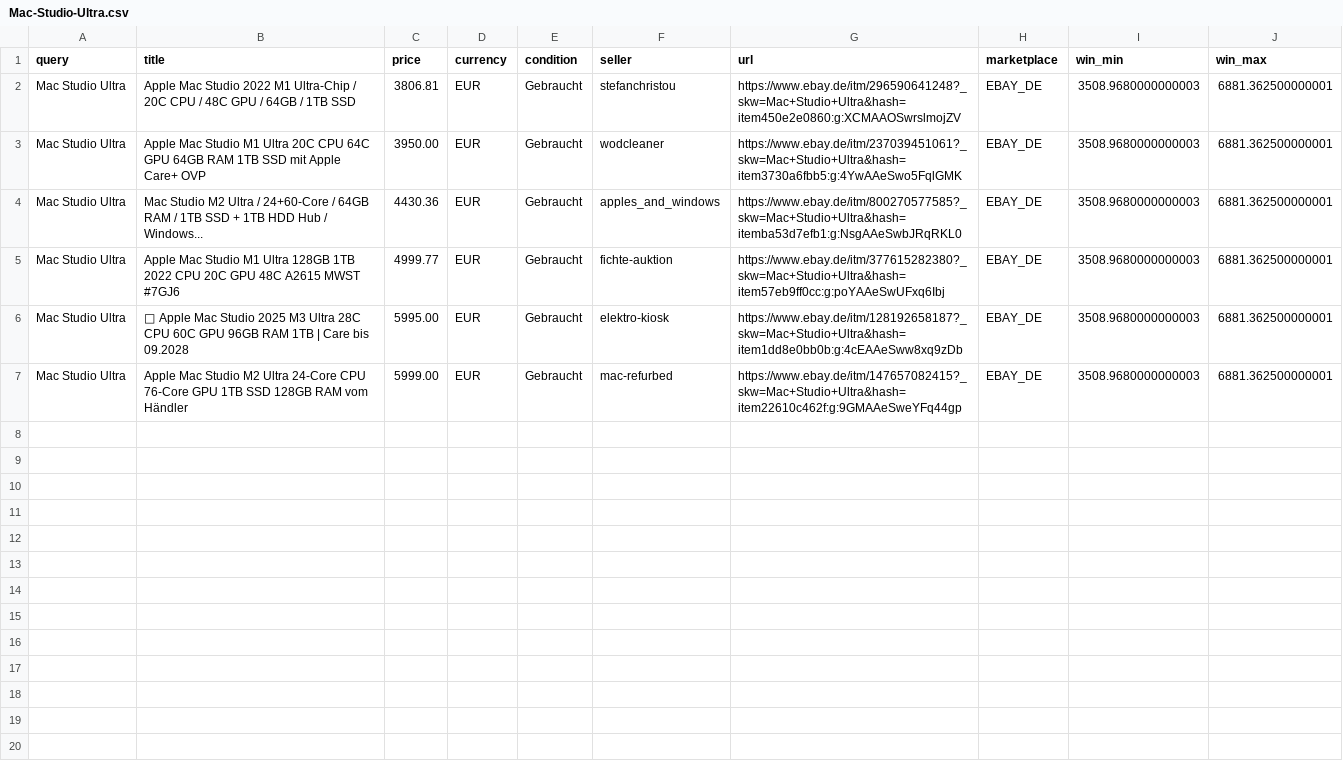
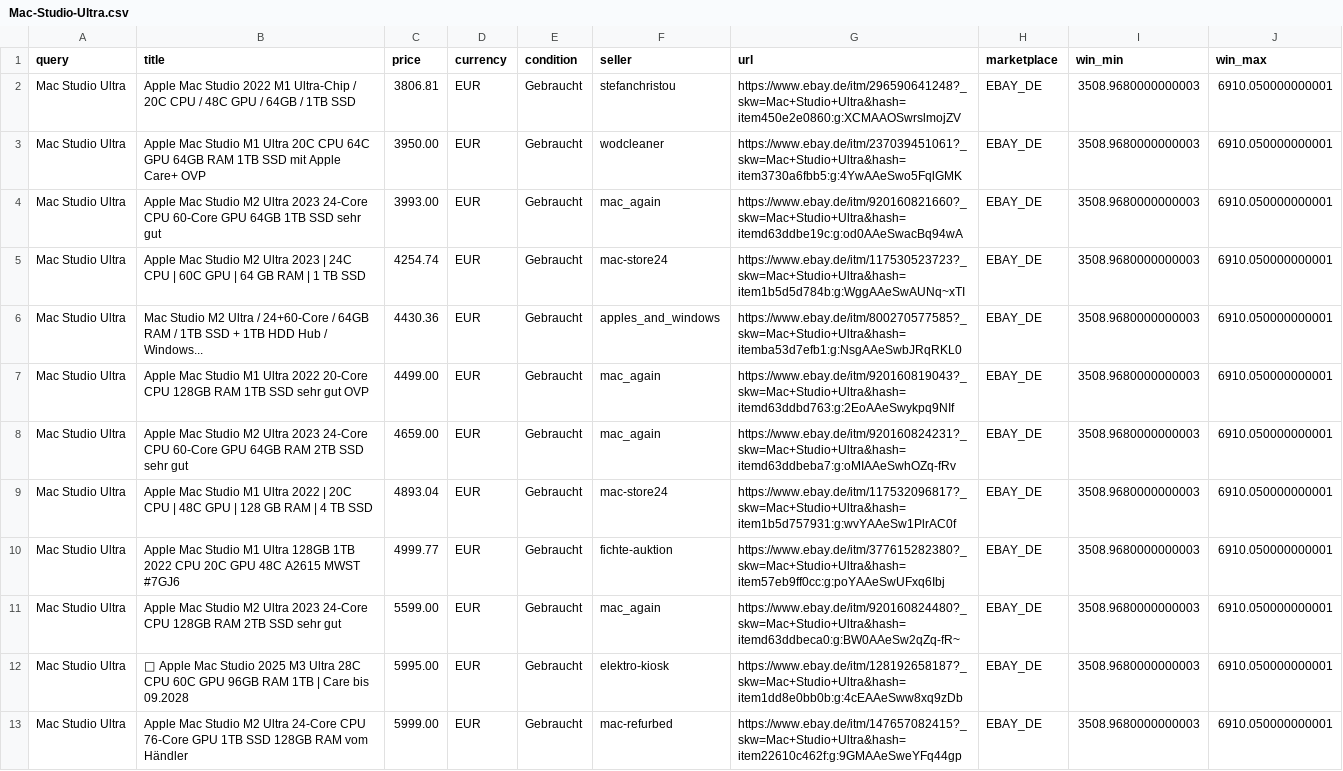
Before and after one commit to aicologne/aic-hardware-deals, a CSV file: site/data/deals/Mac-Studio-Ultra.csv, drawn as a sheet.

```diff
--- a/site/data/deals/Mac-Studio-Ultra.csv
+++ b/site/data/deals/Mac-Studio-Ultra.csv
@@ -1,7 +1,13 @@
 query,title,price,currency,condition,seller,url,marketplace,win_min,win_max
-Mac Studio Ultra,Apple Mac Studio 2022 M1 Ultra-Chip / 20C CPU / 48C GPU / 64GB / 1TB SSD,3806.81,EUR,Gebraucht,stefanchristou,https://www.ebay.de/itm/296590641248?_skw=Mac+Studio+Ultra&hash=item450e2e0860:g:XCMAAOSwrslmojZV,EBAY_DE,3508.9680000000003,6881.362500000001
-Mac Studio Ultra,Apple Mac Studio M1 Ultra 20C CPU 64C GPU 64GB RAM 1TB SSD mit Apple Care+ OVP,3950.00,EUR,Gebraucht,wodcleaner,https://www.ebay.de/itm/237039451061?_skw=Mac+Studio+Ultra&hash=item3730a6fbb5:g:4YwAAeSwo5FqlGMK,EBAY_DE,3508.9680000000003,6881.362500000001
-Mac Studio Ultra,Mac Studio M2 Ultra / 24+60-Core / 64GB RAM / 1TB SSD + 1TB HDD Hub / Windows...,4430.36,EUR,Gebraucht,apples_and_windows,https://www.ebay.de/itm/800270577585?_skw=Mac+Studio+Ultra&hash=itemba53d7efb1:g:NsgAAeSwbJRqRKL0,EBAY_DE,3508.9680000000003,6881.362500000001
-Mac Studio Ultra,Apple Mac Studio M1 Ultra 128GB 1TB 2022 CPU 20C GPU 48C A2615 MWST #7GJ6,4999.77,EUR,Gebraucht,fichte-auktion,https://www.ebay.de/itm/377615282380?_skw=Mac+Studio+Ultra&hash=item57eb9ff0cc:g:poYAAeSwUFxq6Ibj,EBAY_DE,3508.9680000000003,6881.362500000001
-Mac Studio Ultra, Apple Mac Studio 2025 M3 Ultra 28C CPU 60C GPU 96GB RAM 1TB | Care bis 09.2028,5995.00,EUR,Gebraucht,elektro-kiosk,https://www.ebay.de/itm/128192658187?_skw=Mac+Studio+Ultra&hash=item1dd8e0bb0b:g:4cEAAeSww8xq9zDb,EBAY_DE,3508.9680000000003,6881.362500000001
-Mac Studio Ultra,Apple Mac Studio M2 Ultra 24-Core CPU 76-Core GPU 1TB SSD 128GB RAM vom Händler,5999.00,EUR,Gebraucht,mac-refurbed,https://www.ebay.de/itm/147657082415?_skw=Mac+Studio+Ultra&hash=item22610c462f:g:9GMAAeSweYFq44gp,EBAY_DE,3508.9680000000003,6881.362500000001
+Mac Studio Ultra,Apple Mac Studio 2022 M1 Ultra-Chip / 20C CPU / 48C GPU / 64GB / 1TB SSD,3806.81,EUR,Gebraucht,stefanchristou,https://www.ebay.de/itm/296590641248?_skw=Mac+Studio+Ultra&hash=item450e2e0860:g:XCMAAOSwrslmojZV,EBAY_DE,3508.9680000000003,6910.050000000001
+Mac Studio Ultra,Apple Mac Studio M1 Ultra 20C CPU 64C GPU 64GB RAM 1TB SSD mit Apple Care+ OVP,3950.00,EUR,Gebraucht,wodcleaner,https://www.ebay.de/itm/237039451061?_skw=Mac+Studio+Ultra&hash=item3730a6fbb5:g:4YwAAeSwo5FqlGMK,EBAY_DE,3508.9680000000003,6910.050000000001
+Mac Studio Ultra,Apple Mac Studio M2 Ultra 2023 24-Core CPU 60-Core GPU 64GB 1TB SSD sehr gut,3993.00,EUR,Gebraucht,mac_again,https://www.ebay.de/itm/920160821660?_skw=Mac+Studio+Ultra&hash=itemd63ddbe19c:g:od0AAeSwacBq94wA,EBAY_DE,3508.9680000000003,6910.050000000001
+Mac Studio Ultra,Apple Mac Studio M2 Ultra 2023 | 24C CPU | 60C GPU | 64 GB RAM | 1 TB SSD,4254.74,EUR,Gebraucht,mac-store24,https://www.ebay.de/itm/117530523723?_skw=Mac+Studio+Ultra&hash=item1b5d5d784b:g:WggAAeSwAUNq~xTI,EBAY_DE,3508.9680000000003,6910.050000000001
+Mac Studio Ultra,Mac Studio M2 Ultra / 24+60-Core / 64GB RAM / 1TB SSD + 1TB HDD Hub / Windows...,4430.36,EUR,Gebraucht,apples_and_windows,https://www.ebay.de/itm/800270577585?_skw=Mac+Studio+Ultra&hash=itemba53d7efb1:g:NsgAAeSwbJRqRKL0,EBAY_DE,3508.9680000000003,6910.050000000001
+Mac Studio Ultra,Apple Mac Studio M1 Ultra 2022 20-Core CPU 128GB RAM 1TB SSD sehr gut OVP,4499.00,EUR,Gebraucht,mac_again,https://www.ebay.de/itm/920160819043?_skw=Mac+Studio+Ultra&hash=itemd63ddbd763:g:2EoAAeSwykpq9NIf,EBAY_DE,3508.9680000000003,6910.050000000001
+Mac Studio Ultra,Apple Mac Studio M2 Ultra 2023 24-Core CPU 60-Core GPU 64GB RAM 2TB SSD sehr gut,4659.00,EUR,Gebraucht,mac_again,https://www.ebay.de/itm/920160824231?_skw=Mac+Studio+Ultra&hash=itemd63ddbeba7:g:oMIAAeSwhOZq-fRv,EBAY_DE,3508.9680000000003,6910.050000000001
+Mac Studio Ultra,Apple Mac Studio M1 Ultra 2022 | 20C CPU | 48C GPU | 128 GB RAM | 4 TB SSD,4893.04,EUR,Gebraucht,mac-store24,https://www.ebay.de/itm/117532096817?_skw=Mac+Studio+Ultra&hash=item1b5d757931:g:wvYAAeSw1PlrAC0f,EBAY_DE,3508.9680000000003,6910.050000000001
+Mac Studio Ultra,Apple Mac Studio M1 Ultra 128GB 1TB 2022 CPU 20C GPU 48C A2615 MWST #7GJ6,4999.77,EUR,Gebraucht,fichte-auktion,https://www.ebay.de/itm/377615282380?_skw=Mac+Studio+Ultra&hash=item57eb9ff0cc:g:poYAAeSwUFxq6Ibj,EBAY_DE,3508.9680000000003,6910.050000000001
+Mac Studio Ultra,Apple Mac Studio M2 Ultra 2023 24-Core CPU 128GB RAM 2TB SSD sehr gut,5599.00,EUR,Gebraucht,mac_again,https://www.ebay.de/itm/920160824480?_skw=Mac+Studio+Ultra&hash=itemd63ddbeca0:g:BW0AAeSw2qZq-fR~,EBAY_DE,3508.9680000000003,6910.050000000001
+Mac Studio Ultra, Apple Mac Studio 2025 M3 Ultra 28C CPU 60C GPU 96GB RAM 1TB | Care bis 09.2028,5995.00,EUR,Gebraucht,elektro-kiosk,https://www.ebay.de/itm/128192658187?_skw=Mac+Studio+Ultra&hash=item1dd8e0bb0b:g:4cEAAeSww8xq9zDb,EBAY_DE,3508.9680000000003,6910.050000000001
+Mac Studio Ultra,Apple Mac Studio M2 Ultra 24-Core CPU 76-Core GPU 1TB SSD 128GB RAM vom Händler,5999.00,EUR,Gebraucht,mac-refurbed,https://www.ebay.de/itm/147657082415?_skw=Mac+Studio+Ultra&hash=item22610c462f:g:9GMAAeSweYFq44gp,EBAY_DE,3508.9680000000003,6910.050000000001
```
Also changed, not shown: ebay_deals.csv, site/data/deals/RTX-5070-16GB.csv, 41 other files.
